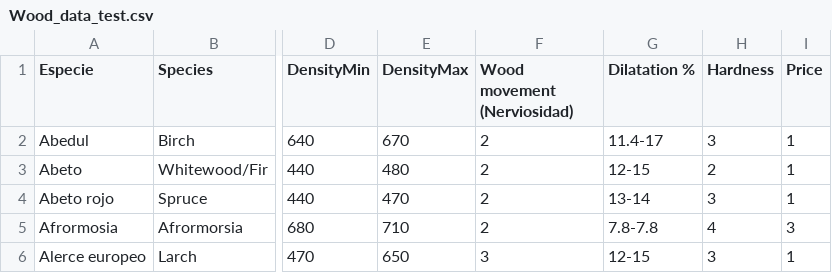
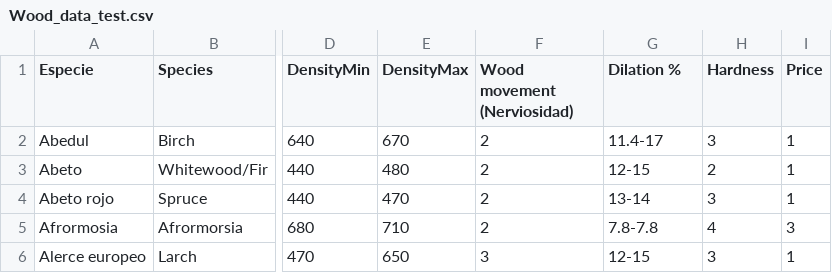
Before and after one commit to frank/oxylus, a CSV file: source/Wood_data_test.csv, drawn as a sheet; only a part is shown, gaps mark what is left out; the diff names each change by its address in the sheet, - before the commit and + after, or states it on an @@ line.

Commit message:
´Fixed Wood_data_test.csv spelling error, changes to model_new.py

```diff
--- a/source/Wood_data_test.csv
+++ b/source/Wood_data_test.csv
-G1: Dilatation %
+G1: Dilation %
```
Also changed, not shown: 1 other file.
